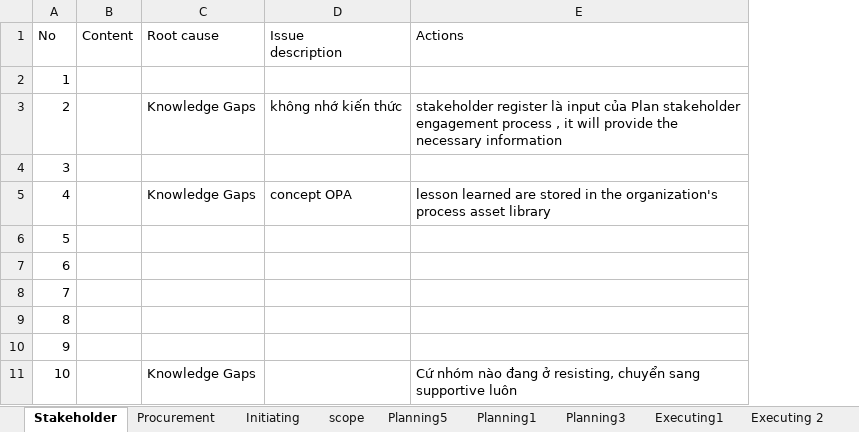
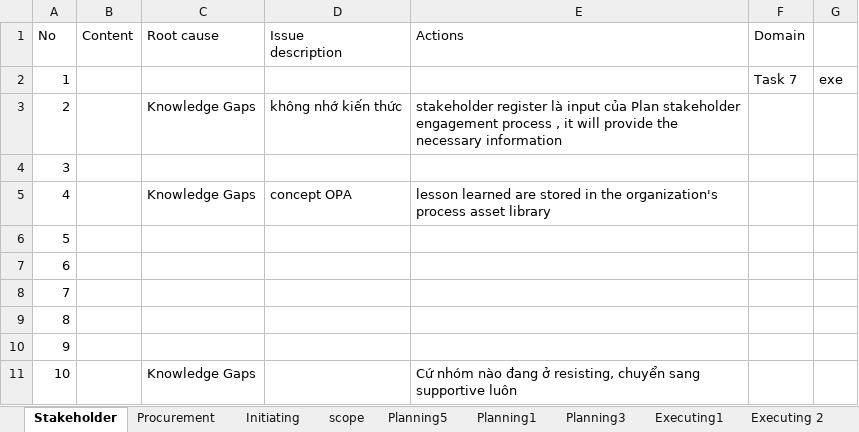
Before and after one commit to trunglv2010/EBill, an Excel workbook: 10_Management/Exam_PMP -TangToc.xlsx, sheet Stakeholder, drawn as a sheet; values as stored, in another font and other column widths than the file's, no borders; the diff names each change by its address in the sheet, - before the commit and + after, or states it on an @@ line.

```diff
--- a/10_Management/Exam_PMP -TangToc.xlsx (sheet Stakeholder)
+++ b/10_Management/Exam_PMP -TangToc.xlsx (sheet Stakeholder)
+column F (Domain), row 2: Task 7
+column G, row 2: exe
```
Also changed, not shown: sheet Initiating, sheet Executing 2, other sheet tabs, 3 other files.
